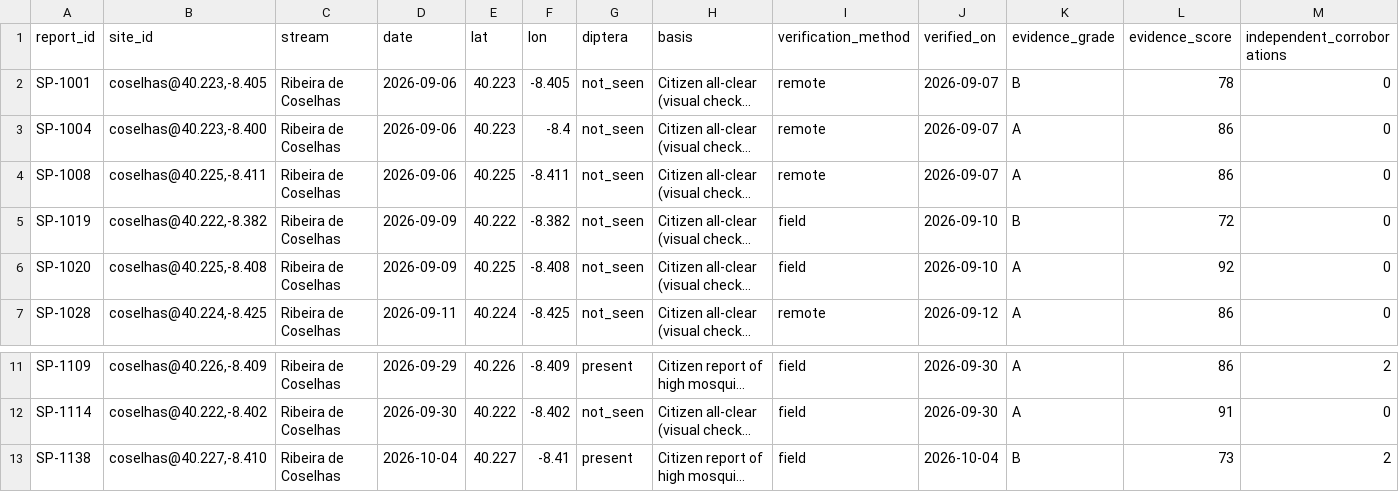
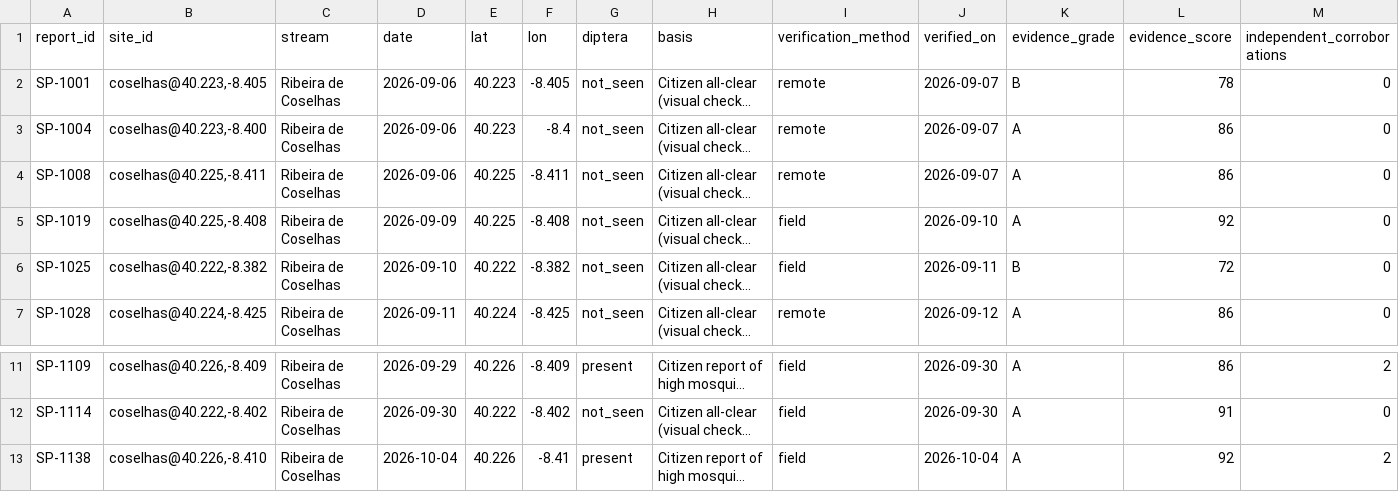
Before and after one commit to midhunrajcharles/StreamProof, a CSV file: video/remotion/src/data/groundtruth.csv, drawn as a sheet; only a part is shown, gaps mark what is left out; long unchanged cells end in …; the diff names each change by its address in the sheet, - before the commit and + after, or states it on an @@ line.

Commit message:
Final demo video fixes, Devpost story and GIFs
Recorder scrolls the DipteraCAST ground-truth card into view and holds the last frame until stop; all four shots re-recorded. Scene 6 data now comes from Maria's real bundle. Adds the demo photos, a paste-ready Devpost story with a judging-criteria table, and five GIFs cut from the app recordings.

```diff
--- a/video/remotion/src/data/groundtruth.csv
+++ b/video/remotion/src/data/groundtruth.csv
-B5 (site_id): coselhas@40.222,-8.382
+B5 (site_id): coselhas@40.225,-8.408
-E5 (lat): 40.222
+E5 (lat): 40.225
-F5 (lon): -8.382
+F5 (lon): -8.408
-K5 (evidence_grade): B
+K5 (evidence_grade): A
-L5 (evidence_score): 72
+L5 (evidence_score): 92
-A6 (report_id): SP-1020
+A6 (report_id): SP-1025
-B6 (site_id): coselhas@40.225,-8.408
+B6 (site_id): coselhas@40.222,-8.382
-D6 (date): 2026-09-09
+D6 (date): 2026-09-10
-E6 (lat): 40.225
+E6 (lat): 40.222
-F6 (lon): -8.408
+F6 (lon): -8.382
-J6 (verified_on): 2026-09-10
+J6 (verified_on): 2026-09-11
-K6 (evidence_grade): A
+K6 (evidence_grade): B
-L6 (evidence_score): 92
+L6 (evidence_score): 72
-B13 (site_id): coselhas@40.227,-8.410
+B13 (site_id): coselhas@40.226,-8.410
-E13 (lat): 40.227
+E13 (lat): 40.226
-K13 (evidence_grade): B
+K13 (evidence_grade): A
-L13 (evidence_score): 73
+L13 (evidence_score): 92
```
Also changed, not shown: 20 other files.
